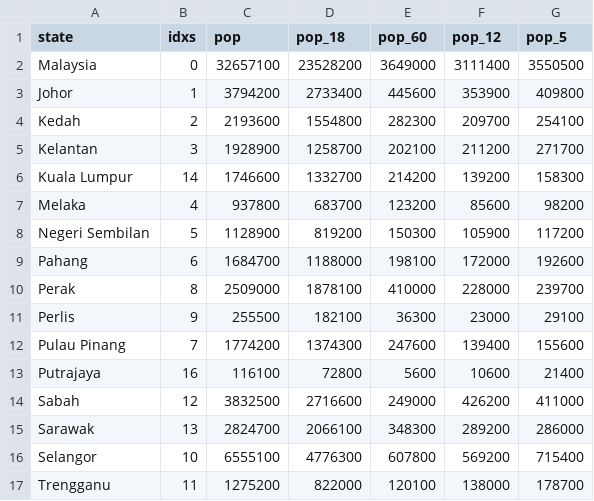
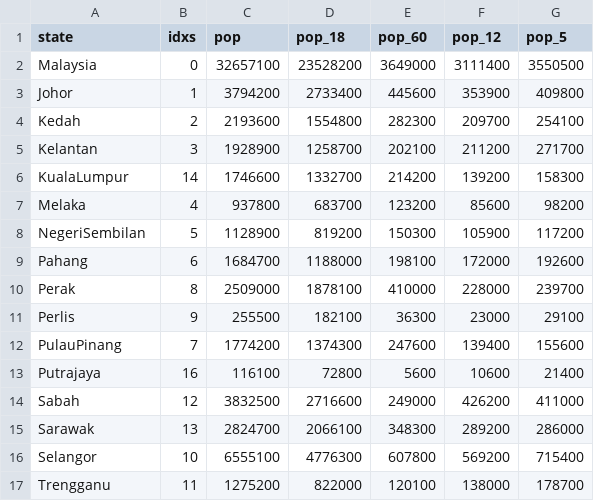
Before and after one commit to qtong204/malaysia-population-map, a CSV file: Malaysia_population_state.csv, drawn as a sheet.

Commit message:
Update Malaysia_population_state.csv

```diff
--- a/Malaysia_population_state.csv
+++ b/Malaysia_population_state.csv
@@ -5,5 +5,5 @@ Kedah,2,2193600,1554800,282300,209700,254100
 Kelantan,3,1928900,1258700,202100,211200,271700
-Kuala Lumpur,14,1746600,1332700,214200,139200,158300
+KualaLumpur,14,1746600,1332700,214200,139200,158300
 Melaka,4,937800,683700,123200,85600,98200
-Negeri Sembilan,5,1128900,819200,150300,105900,117200
+NegeriSembilan,5,1128900,819200,150300,105900,117200
 Pahang,6,1684700,1188000,198100,172000,192600
@@ -11,3 +11,3 @@ Perak,8,2509000,1878100,410000,228000,239700
 Perlis,9,255500,182100,36300,23000,29100
-Pulau Pinang,7,1774200,1374300,247600,139400,155600
+PulauPinang,7,1774200,1374300,247600,139400,155600
 Putrajaya,16,116100,72800,5600,10600,21400
```
